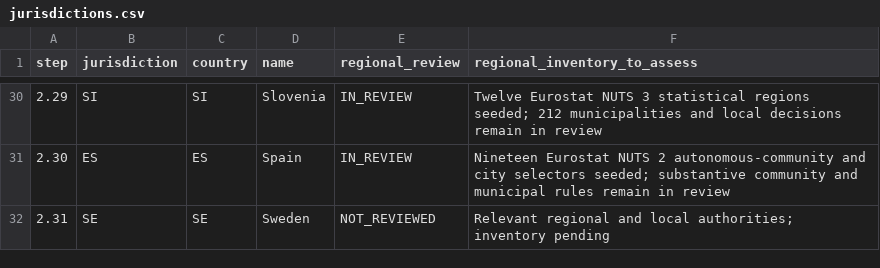
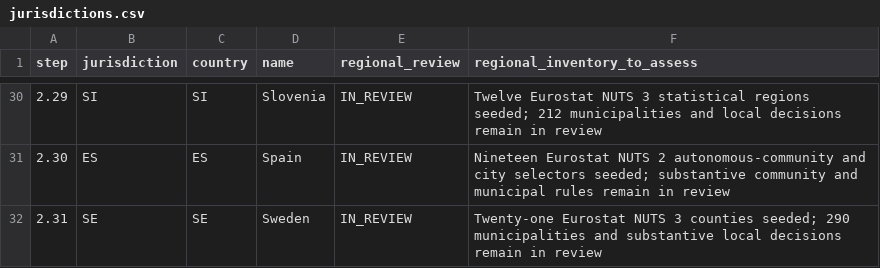
Before and after one commit to FSS-Ltd/pathway, a CSV file: docs/NexStepsV2/compliance/jurisdictions.csv, drawn as a sheet; only a part is shown, gaps mark what is left out.

Commit message:
feat(compliance): add Sweden national pack and county inventory

```diff
--- a/docs/NexStepsV2/compliance/jurisdictions.csv
+++ b/docs/NexStepsV2/compliance/jurisdictions.csv
@@ -31,2 +31,2 @@ step,jurisdiction,country,name,regional_review,regional_inventory_to_assess
 2.30,ES,ES,Spain,IN_REVIEW,Nineteen Eurostat NUTS 2 autonomous-community and city selectors seeded; substantive community and municipal rules remain in review
-2.31,SE,SE,Sweden,NOT_REVIEWED,Relevant regional and local authorities; inventory pending
+2.31,SE,SE,Sweden,IN_REVIEW,Twenty-one Eurostat NUTS 3 counties seeded; 290 municipalities and substantive local decisions remain in review
```
Also changed, not shown: 23 other files.
